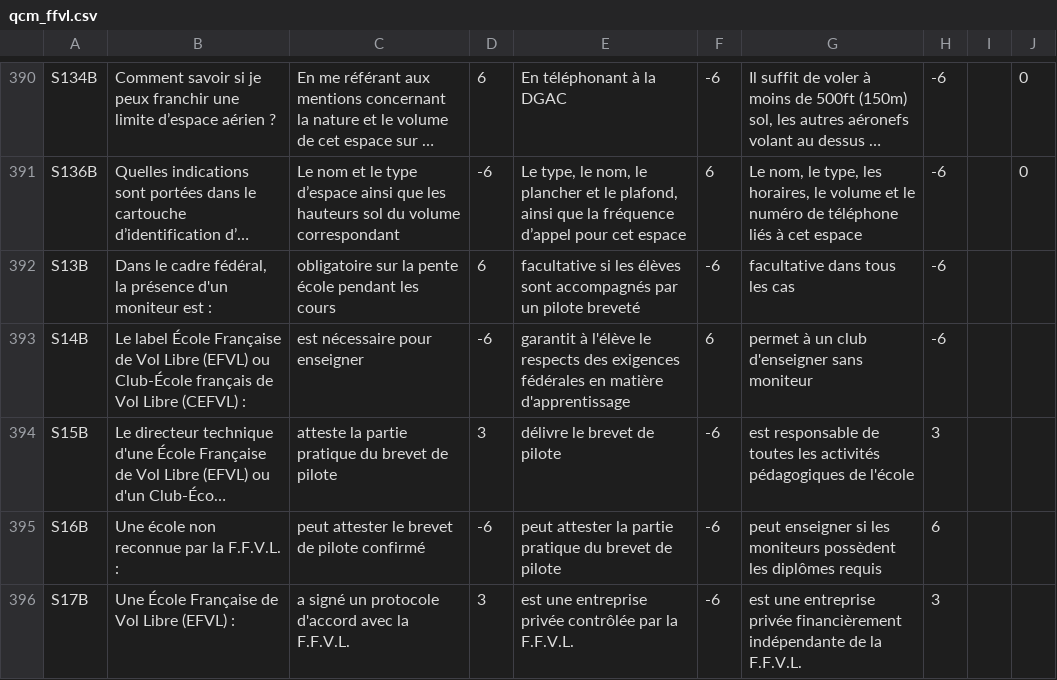
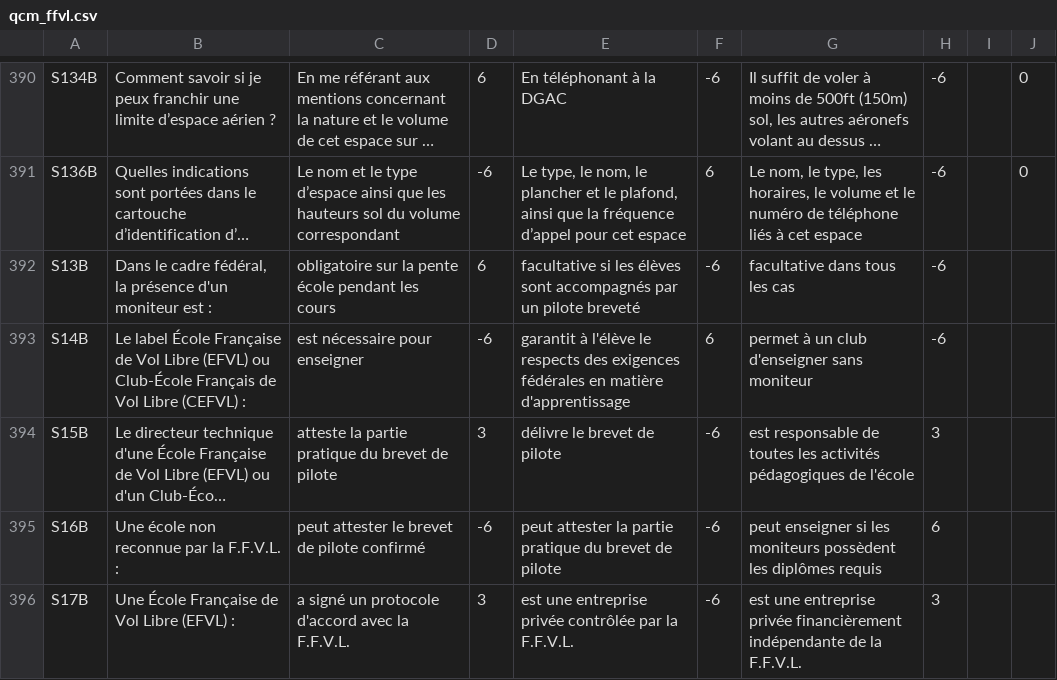
Before and after one commit to jruffet/qcmffvl, a CSV file: data/csv/qcm_ffvl.csv, drawn as a sheet; only a part is shown, gaps mark what is left out; long unchanged cells end in …; the diff names each change by its address in the sheet, - before the commit and + after, or states it on an @@ line.

Commit message:
capitalization

```diff
--- a/data/csv/qcm_ffvl.csv
+++ b/data/csv/qcm_ffvl.csv
-B393: …ou Club-École français de Vol…
+B393: …ou Club-École Français de Vol…
```
